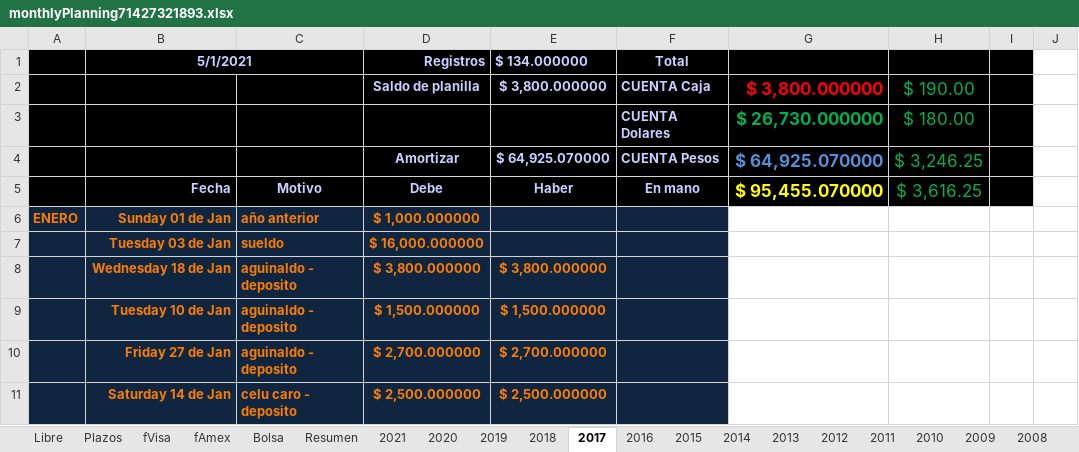
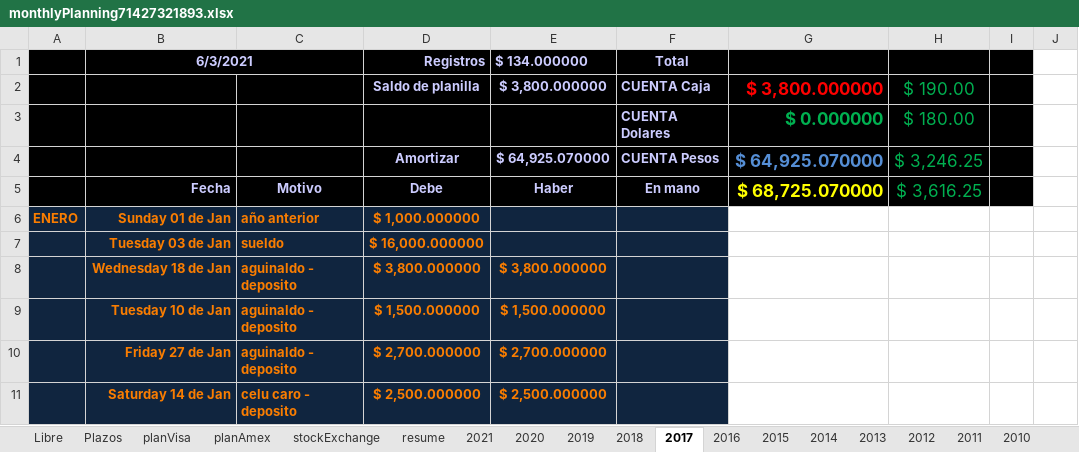
Before and after one commit to andresGitDev/private, an Excel workbook: personalAccounts/monthlyPlanning71427321893.xlsx, sheet 2017, drawn as a sheet; only a part is shown; values as stored, in another font and other column widths than the file's, no borders; charts and pictures and conditional formats not drawn; the diff names each change by its address in the sheet, - before the commit and + after, or states it on an @@ line.

```diff
--- a/personalAccounts/monthlyPlanning71427321893.xlsx (sheet 2017)
+++ b/personalAccounts/monthlyPlanning71427321893.xlsx (sheet 2017)
-sheet tab: fVisa
+sheet tab: planVisa
-sheet tab: fAmex
+sheet tab: planAmex
-sheet tab: Bolsa
+sheet tab: stockExchange
-sheet tab: Resumen
+sheet tab: resume
-B1: 5/1/2021
+B1: 6/3/2021
-G3: $ 26,730.000000
+G3: $ 0.000000
-G5: $ 95,455.070000
+G5: $ 68,725.070000
```
Also changed, not shown: sheet Plazos, sheet resume, sheet Libre, sheet 2021, sheet planVisa, sheet stockExchange, 14 more sheets, formulas that keep their value, charts or pictures.
